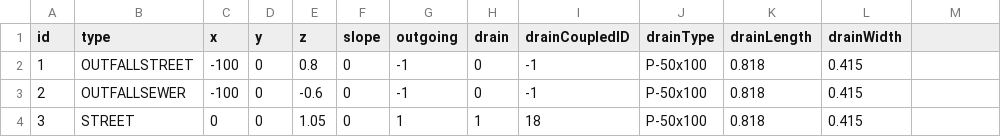
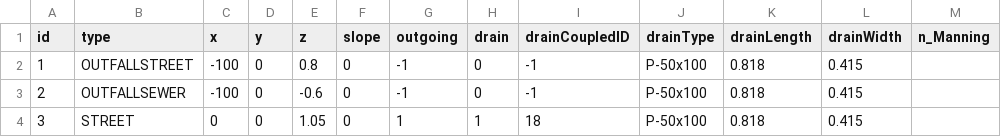
Before and after one commit to LoganOReed/stormdrain, a CSV file: data/largerExample.csv, drawn as a sheet; only a part is shown.

Commit message:
Update largerExample.csv

```diff
--- a/data/largerExample.csv
+++ b/data/largerExample.csv
@@ -1,2 +1,2 @@
-id,type,x,y,z,slope,outgoing,drain,drainCoupledID,drainType,drainLength,drainWidth
+id,type,x,y,z,slope,outgoing,drain,drainCoupledID,drainType,drainLength,drainWidth, n_Manning
 1,OUTFALLSTREET,-100,0,0.8,0,-1,0,-1,P-50x100,0.818,0.415
```
